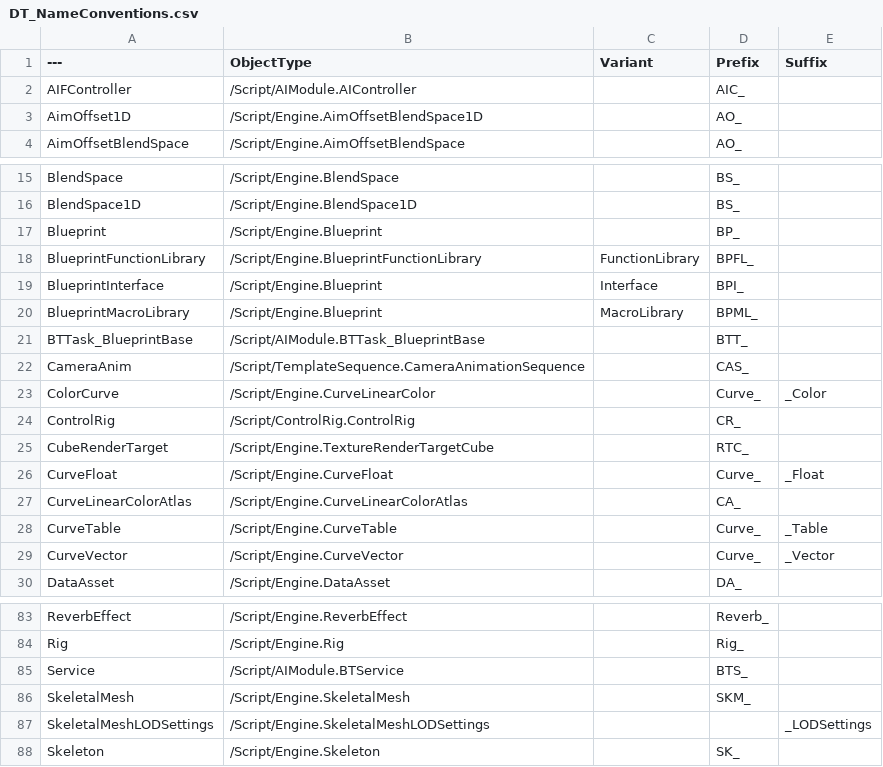
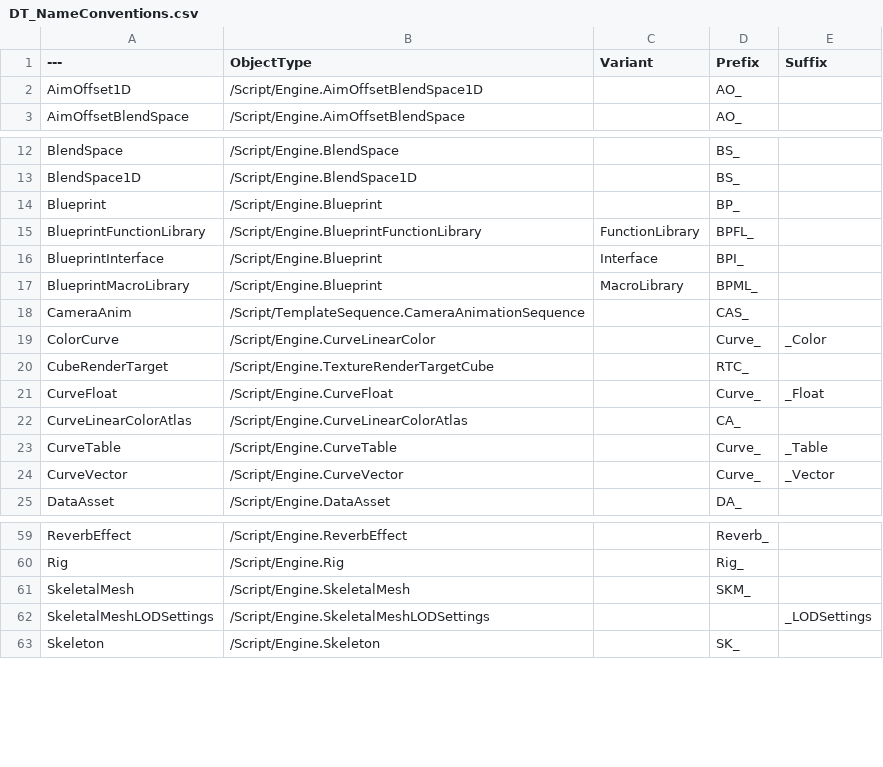
Before and after one commit to realityforge/course-unreal-engine-5-cpp-multiplayer-shooter, a CSV file: Blaster/Plugins/RuleRanger/SourceContent/AssetNames/DT_NameConventions.csv (was Blaster/Plugins/RuleRanger/SourceContent/Names/DT_NameConventions.csv), drawn as a sheet; only a part is shown, gaps mark what is left out; the diff covers the shown part only; the diff names each change by its address in the sheet, - before the commit and + after, or states it on an @@ line.

```diff
--- a/Blaster/Plugins/RuleRanger/SourceContent/Names/DT_NameConventions.csv
+++ b/Blaster/Plugins/RuleRanger/SourceContent/AssetNames/DT_NameConventions.csv
-row 2: AIFController | /Script/AIModule.AIController |  | AIC_
-row 21: BTTask_BlueprintBase | /Script/AIModule.BTTask_BlueprintBase |  | BTT_
-row 24: ControlRig | /Script/ControlRig.ControlRig |  | CR_
-row 85: Service | /Script/AIModule.BTService |  | BTS_
```
Also changed, not shown: 29 removed rows elsewhere in this file, 23 other files.
